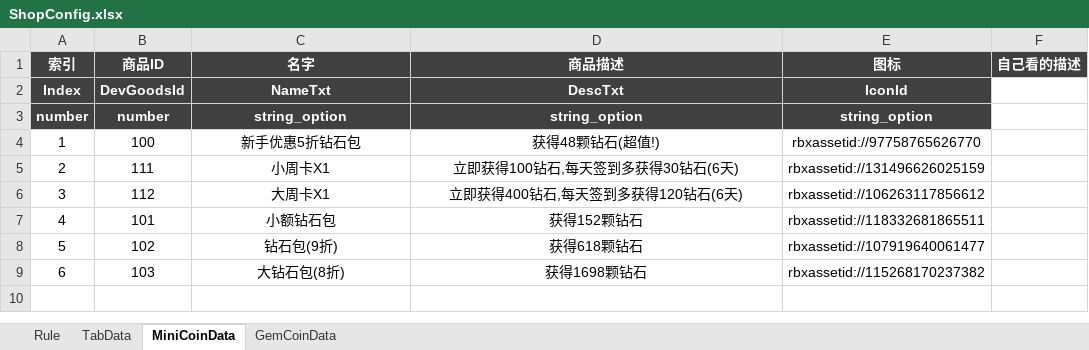
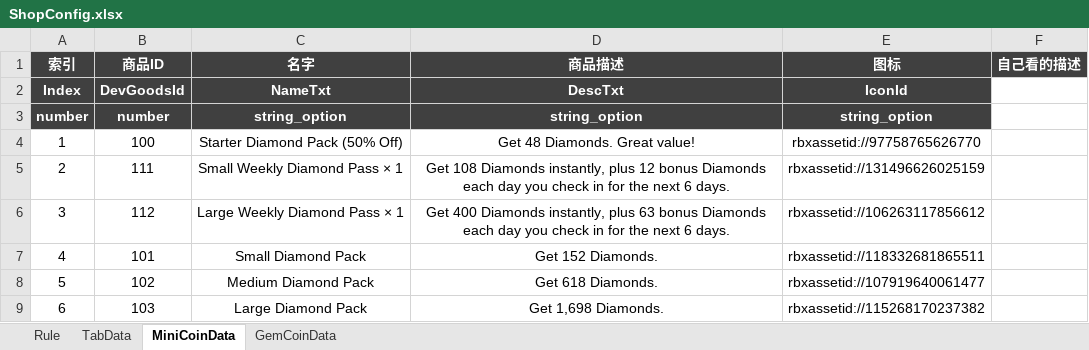
Before and after one commit to Lanransh/Roblox_Y1, an Excel workbook: 配置文档/ShopConfig.xlsx, sheet MiniCoinData, drawn as a sheet; values as stored, in another font and other column widths than the file's, no borders; the diff names each change by its address in the sheet, - before the commit and + after, or states it on an @@ line.

```diff
--- a/配置文档/ShopConfig.xlsx (sheet MiniCoinData)
+++ b/配置文档/ShopConfig.xlsx (sheet MiniCoinData)
-C4 (名字): 新手优惠5折钻石包
+C4 (名字): Starter Diamond Pack (50% Off)
-D4 (商品描述): 获得48颗钻石(超值!)
+D4 (商品描述): Get 48 Diamonds. Great value!
-C5 (名字): 小周卡X1
+C5 (名字): Small Weekly Diamond Pass × 1
-D5 (商品描述): 立即获得100钻石,每天签到多获得30钻石(6天)
+D5 (商品描述): Get 108 Diamonds instantly, plus 12 bonus Diamonds each day you check in for the next 6 days.
-C6 (名字): 大周卡X1
+C6 (名字): Large Weekly Diamond Pass × 1
-D6 (商品描述): 立即获得400钻石,每天签到多获得120钻石(6天)
+D6 (商品描述): Get 400 Diamonds instantly, plus 63 bonus Diamonds each day you check in for the next 6 days.
-C7 (名字): 小额钻石包
+C7 (名字): Small Diamond Pack
-D7 (商品描述): 获得152颗钻石
+D7 (商品描述): Get 152 Diamonds.
-C8 (名字): 钻石包(9折)
+C8 (名字): Medium Diamond Pack
-D8 (商品描述): 获得618颗钻石
+D8 (商品描述): Get 618 Diamonds.
-C9 (名字): 大钻石包(8折)
+C9 (名字): Large Diamond Pack
-D9 (商品描述): 获得1698颗钻石
+D9 (商品描述): Get 1,698 Diamonds.
```
Also changed, not shown: sheet GemCoinData, sheet TabData, 配置文档/ActivityConfig.xlsx, 配置文档/GoodsConfig.xlsx, 5 other files.
